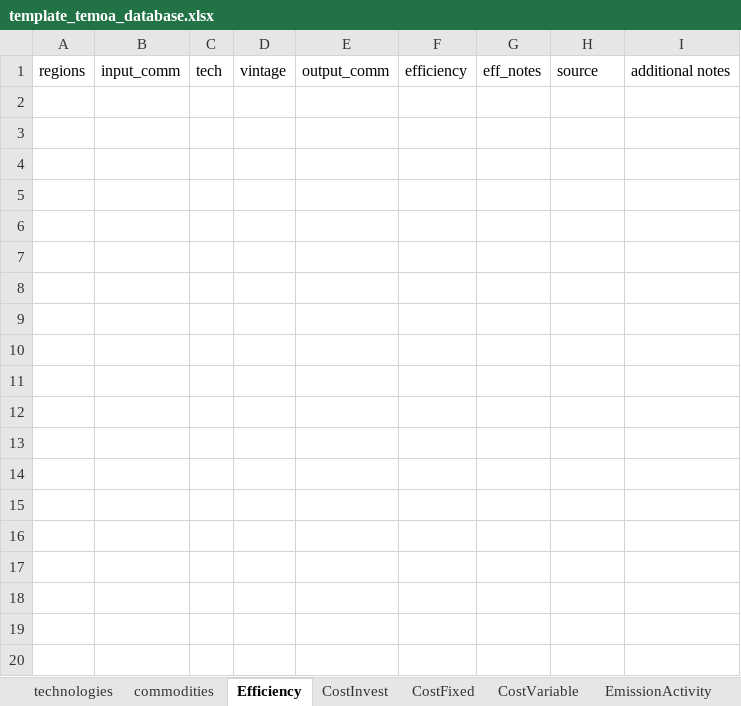
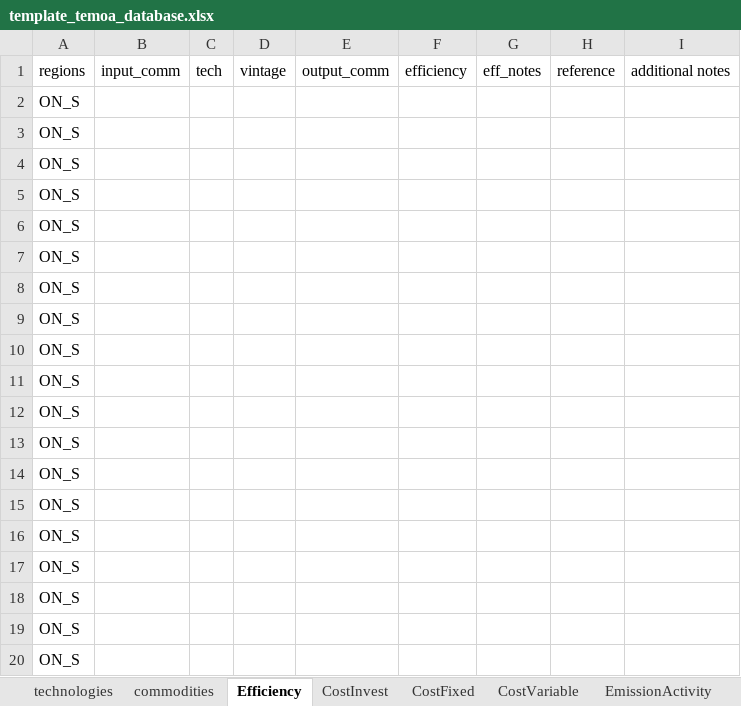
Before and after one commit to idelder/temoa_excel_sqlite, an Excel workbook: template_temoa_database.xlsx, sheet Efficiency, drawn as a sheet; only a part is shown; values as stored, in another font and other column widths than the file's, no borders; table styles not drawn; the diff covers the shown part only; the diff names each change by its address in the sheet, - before the commit and + after, or states it on an @@ line.

```diff
--- a/template_temoa_database.xlsx (sheet Efficiency)
+++ b/template_temoa_database.xlsx (sheet Efficiency)
-H1: source
+H1: reference
+row 2: ON_S
+row 3: ON_S
+row 4: ON_S
+row 5: ON_S
+row 6: ON_S
+row 7: ON_S
+row 8: ON_S
+row 9: ON_S
+row 10: ON_S
+row 11: ON_S
+row 12: ON_S
+row 13: ON_S
+row 14: ON_S
+row 15: ON_S
+row 16: ON_S
+row 17: ON_S
+row 18: ON_S
+row 19: ON_S
+row 20: ON_S
```
Also changed, not shown: 12 added rows elsewhere in this sheet, sheet time_periods, sheet references, sheet time_of_day, sheet groups, sheet GlobalDiscountRate, sheet MyopicBaseyear, 48 more sheets, 2 other files.
